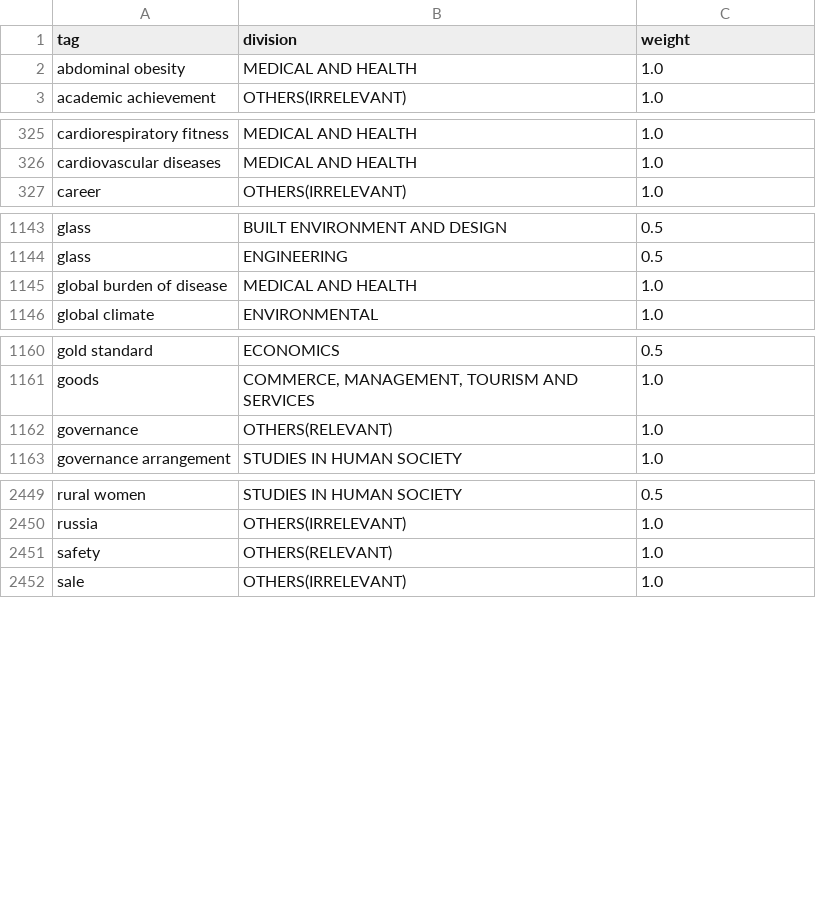
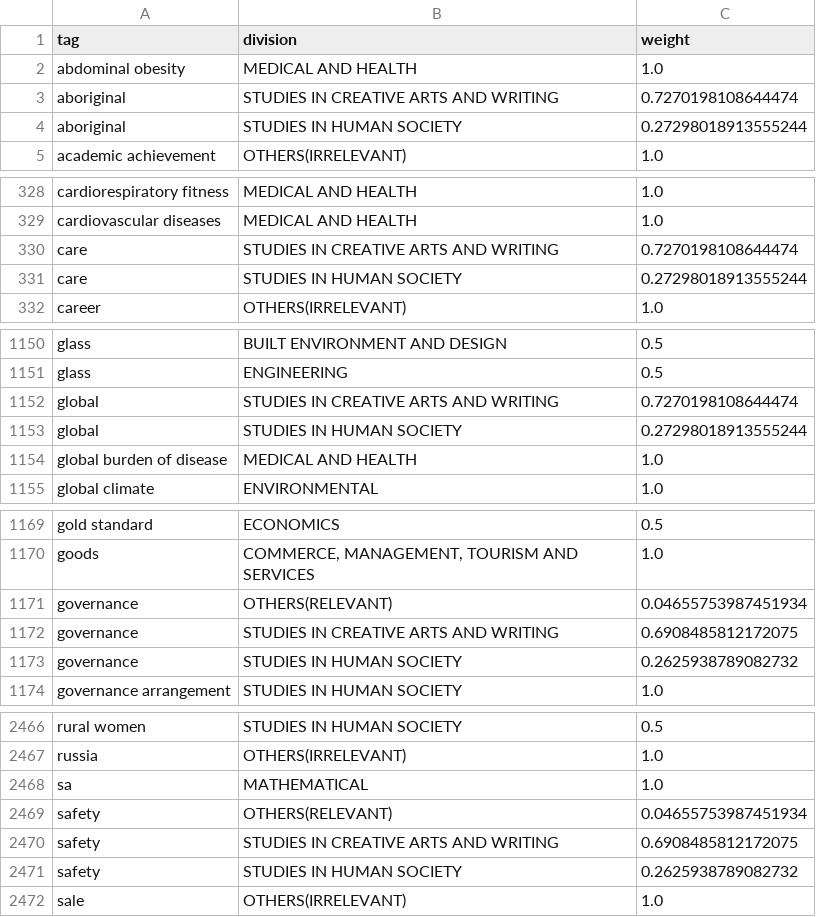
Before and after one commit to PipelineBot01/TendersPlus, a CSV file: matcher/researcher/assets/tag_division_map.csv, drawn as a sheet; only a part is shown, gaps mark what is left out; the diff covers the shown part only.

```diff
--- a/matcher/researcher/assets/tag_division_map.csv
+++ b/matcher/researcher/assets/tag_division_map.csv
@@ -2,2 +2,4 @@ tag,division,weight
 abdominal obesity,MEDICAL AND HEALTH,1.0
+aboriginal,STUDIES IN CREATIVE ARTS AND WRITING,0.7270198108644474
+aboriginal,STUDIES IN HUMAN SOCIETY,0.27298018913555244
 academic achievement,OTHERS(IRRELEVANT),1.0
@@ -326,2 +329,4 @@ cardiorespiratory fitness,MEDICAL AND HEALTH,1.0
 cardiovascular diseases,MEDICAL AND HEALTH,1.0
+care,STUDIES IN CREATIVE ARTS AND WRITING,0.7270198108644474
+care,STUDIES IN HUMAN SOCIETY,0.27298018913555244
 career,OTHERS(IRRELEVANT),1.0
@@ -1144,2 +1151,4 @@ glass,BUILT ENVIRONMENT AND DESIGN,0.5
 glass,ENGINEERING,0.5
+global,STUDIES IN CREATIVE ARTS AND WRITING,0.7270198108644474
+global,STUDIES IN HUMAN SOCIETY,0.27298018913555244
 global burden of disease,MEDICAL AND HEALTH,1.0
@@ -1161,3 +1170,5 @@ gold standard,ECONOMICS,0.5
 goods,"COMMERCE, MANAGEMENT, TOURISM AND SERVICES",1.0
-governance,OTHERS(RELEVANT),1.0
+governance,OTHERS(RELEVANT),0.04655753987451934
+governance,STUDIES IN CREATIVE ARTS AND WRITING,0.6908485812172075
+governance,STUDIES IN HUMAN SOCIETY,0.2625938789082732
 governance arrangement,STUDIES IN HUMAN SOCIETY,1.0
@@ -2450,3 +2467,6 @@ rural women,STUDIES IN HUMAN SOCIETY,0.5
 russia,OTHERS(IRRELEVANT),1.0
-safety,OTHERS(RELEVANT),1.0
+sa,MATHEMATICAL,1.0
+safety,OTHERS(RELEVANT),0.04655753987451934
+safety,STUDIES IN CREATIVE ARTS AND WRITING,0.6908485812172075
+safety,STUDIES IN HUMAN SOCIETY,0.2625938789082732
 sale,OTHERS(IRRELEVANT),1.0
```
Also changed, not shown: 14 added rows and 16 edited cells elsewhere in this file, matcher/researcher/assets/reg_researcher_info.csv, matcher/researcher/assets/researcher_action.csv, 5 other files.
